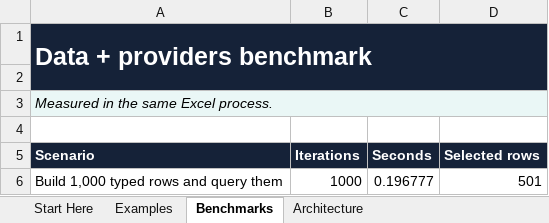
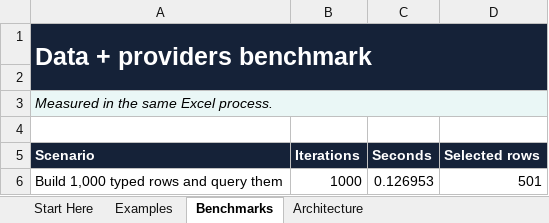
Before and after one commit to WilliamSmithEdward/ROneCOne, an Excel workbook: demo/ROneCOne_Data_Demo.xlsm, sheet Benchmarks, drawn as a sheet; values as stored, in another font and other column widths than the file's, no borders; the diff names each change by its address in the sheet, - before the commit and + after, or states it on an @@ line.

```diff
--- a/demo/ROneCOne_Data_Demo.xlsm (sheet Benchmarks)
+++ b/demo/ROneCOne_Data_Demo.xlsm (sheet Benchmarks)
-C6 (Seconds): 0.196777
+C6 (Seconds): 0.126953
```
Also changed, not shown: sheet Start Here, demo/ROneCOne_Collections_Demo.xlsm, demo/ROneCOne_Delegates_Demo.xlsm, 18 other files.
